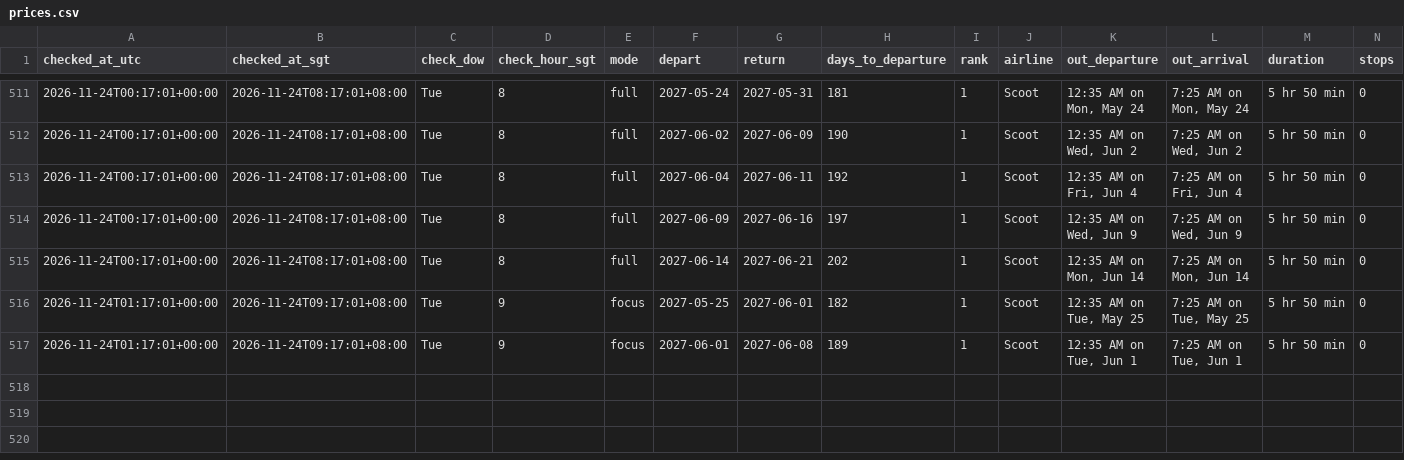
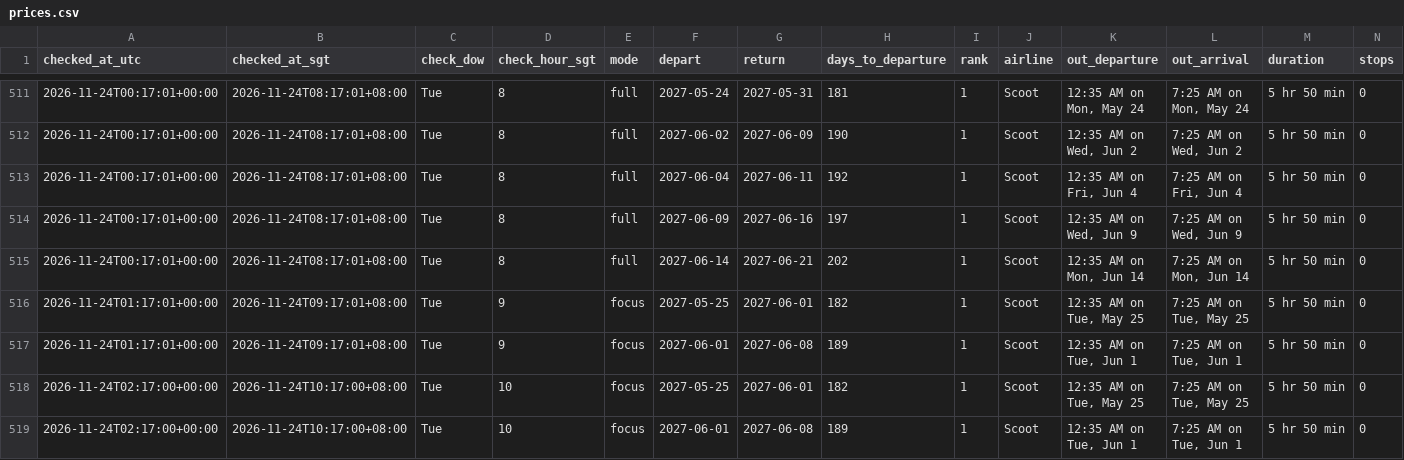
Before and after one commit to weitanjun123/ducktrader-flight-bot, a CSV file: data/prices.csv, drawn as a sheet; only a part is shown, gaps mark what is left out; rows hold the shown columns only; the diff names each change by its address in the sheet, - before the commit and + after, or states it on an @@ line.

```diff
--- a/data/prices.csv
+++ b/data/prices.csv
+row 518: 2026-11-24T02:17:00+00:00 | 2026-11-24T10:17:00+08:00 | Tue | 10 | focus | 2027-05-25 | 2027-06-01 | 182 | 1 | Scoot | 12:35 AM on Tue, May 25 | 7:25 AM on Tue, May 25 | 5 hr 50 min | 0
+row 519: 2026-11-24T02:17:00+00:00 | 2026-11-24T10:17:00+08:00 | Tue | 10 | focus | 2027-06-01 | 2027-06-08 | 189 | 1 | Scoot | 12:35 AM on Tue, Jun 1 | 7:25 AM on Tue, Jun 1 | 5 hr 50 min | 0
```
Also changed, not shown: 1 other file.
